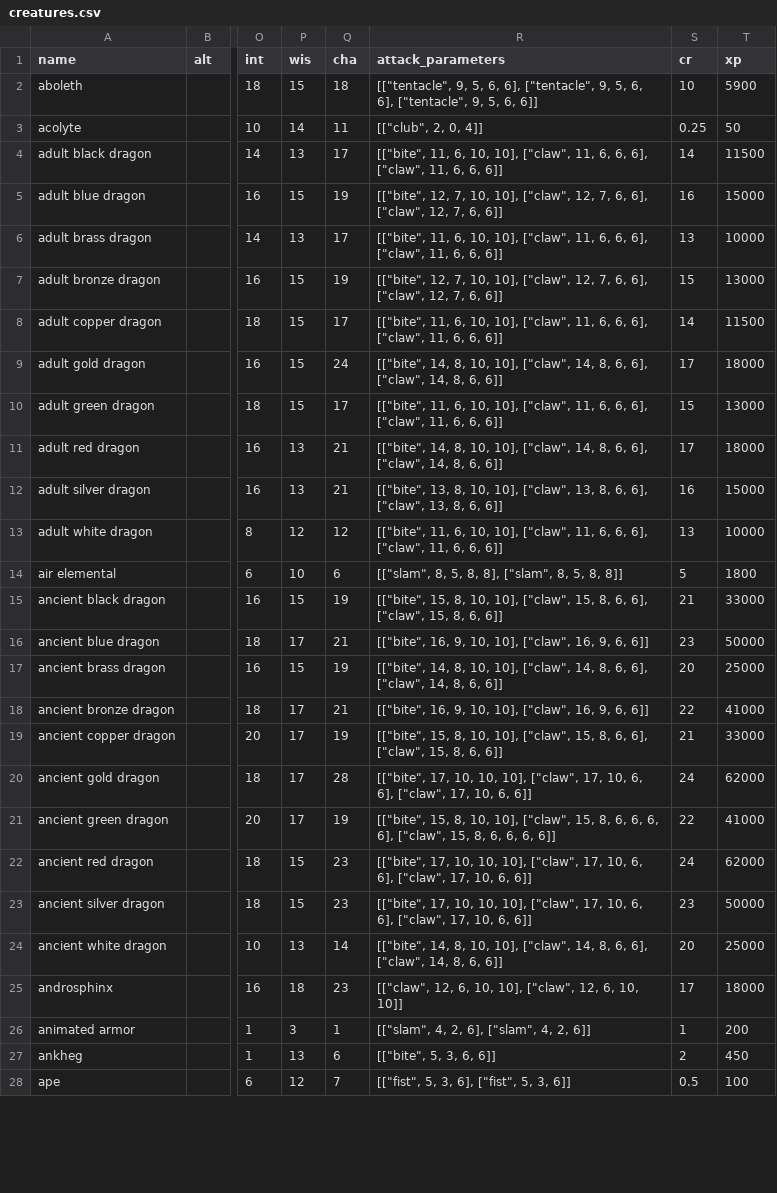
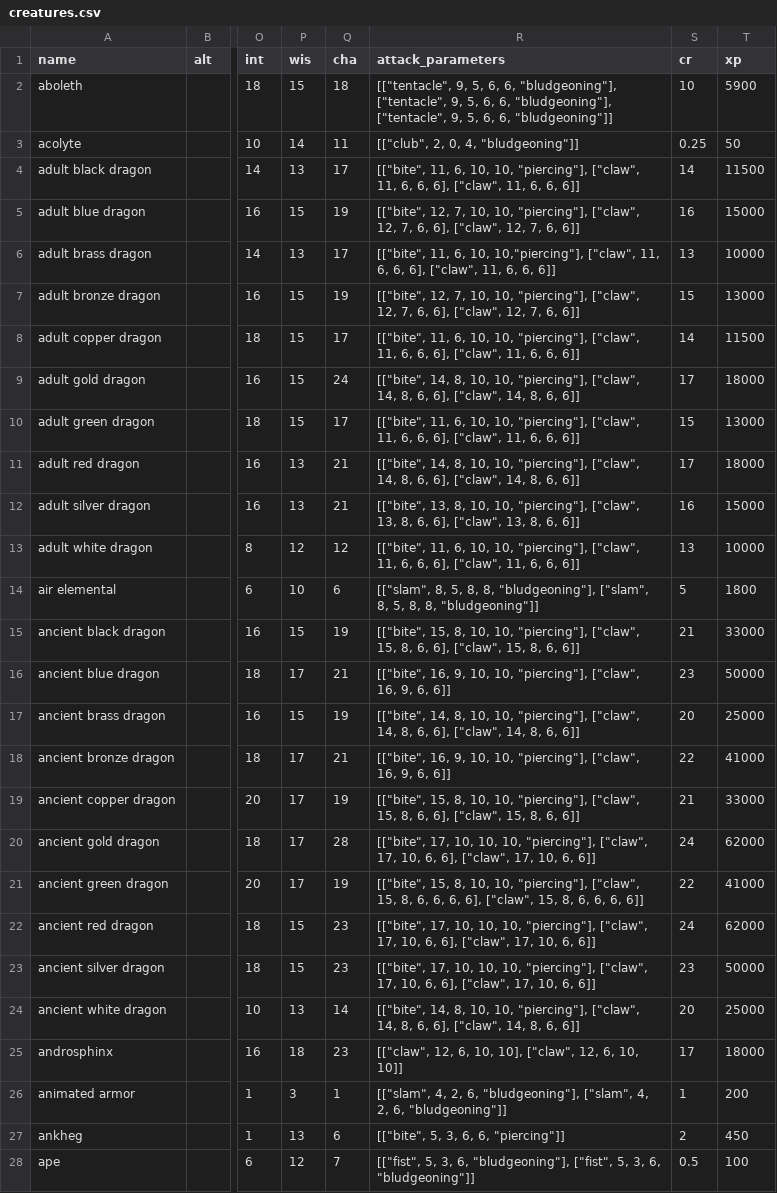
Before and after one commit to TrinityrjBass/DnD-Royale, a CSV file: newFlask/DnDRoyale/creatures.csv, drawn as a sheet; only a part is shown, gaps mark what is left out; the diff covers the shown part only; the diff names each change by its address in the sheet, - before the commit and + after, or states it on an @@ line.

Commit message:
collapsed attack tool by default added damage types to attack tool added damage types as simulation option attempted to fix modal display on mobile/small screens started on structure for secondary damage types added attacks to glabrezu

```diff
--- a/newFlask/DnDRoyale/creatures.csv
+++ b/newFlask/DnDRoyale/creatures.csv
-R2 (attack_parameters): …5, 6, 6], ["tentacle", 9, 5, 6, 6], ["tentacle", 9, 5, 6, 6]]
+R2 (attack_parameters): …5, 6, 6, "bludgeoning"], ["tentacle", 9, 5, 6, 6, "bludgeoning"], ["tentacle", 9, 5, 6, 6, "bludgeoning"]]
-R3 (attack_parameters): [["club", 2, 0, 4]]
+R3 (attack_parameters): [["club", 2, 0, 4, "bludgeoning"]]
-R4 (attack_parameters): …6, 10, 10], ["claw", 11,…
+R4 (attack_parameters): …6, 10, 10, "piercing"], ["claw", 11,…
-R5 (attack_parameters): …7, 10, 10], ["claw", 12,…
+R5 (attack_parameters): …7, 10, 10, "piercing"], ["claw", 12,…
-R6 (attack_parameters): …6, 10, 10], ["claw", 11,…
+R6 (attack_parameters): …6, 10, 10,"piercing"], ["claw", 11,…
-R7 (attack_parameters): …7, 10, 10], ["claw", 12,…
+R7 (attack_parameters): …7, 10, 10, "piercing"], ["claw", 12,…
-R8 (attack_parameters): …6, 10, 10], ["claw", 11,…
+R8 (attack_parameters): …6, 10, 10, "piercing"], ["claw", 11,…
-R9 (attack_parameters): …8, 10, 10], ["claw", 14,…
+R9 (attack_parameters): …8, 10, 10, "piercing"], ["claw", 14,…
-R10 (attack_parameters): …6, 10, 10], ["claw", 11,…
+R10 (attack_parameters): …6, 10, 10, "piercing"], ["claw", 11,…
-R11 (attack_parameters): …8, 10, 10], ["claw", 14,…
+R11 (attack_parameters): …8, 10, 10, "piercing"], ["claw", 14,…
-R12 (attack_parameters): …8, 10, 10], ["claw", 13,…
+R12 (attack_parameters): …8, 10, 10, "piercing"], ["claw", 13,…
-R13 (attack_parameters): …6, 10, 10], ["claw", 11,…
+R13 (attack_parameters): …6, 10, 10, "piercing"], ["claw", 11,…
-R14 (attack_parameters): …5, 8, 8], ["slam", 8, 5, 8, 8]]
+R14 (attack_parameters): …5, 8, 8, "bludgeoning"], ["slam", 8, 5, 8, 8, "bludgeoning"]]
-R15 (attack_parameters): …8, 10, 10], ["claw", 15,…
+R15 (attack_parameters): …8, 10, 10, "piercing"], ["claw", 15,…
-R16 (attack_parameters): …9, 10, 10], ["claw", 16,…
+R16 (attack_parameters): …9, 10, 10, "piercing"], ["claw", 16,…
-R17 (attack_parameters): …8, 10, 10], ["claw", 14,…
+R17 (attack_parameters): …8, 10, 10, "piercing"], ["claw", 14,…
-R18 (attack_parameters): …9, 10, 10], ["claw", 16,…
+R18 (attack_parameters): …9, 10, 10, "piercing"], ["claw", 16,…
-R19 (attack_parameters): …8, 10, 10], ["claw", 15,…
+R19 (attack_parameters): …8, 10, 10, "piercing"], ["claw", 15,…
-R20 (attack_parameters): …10, 10, 10], ["claw", 17,…
+R20 (attack_parameters): …10, 10, 10, "piercing"], ["claw", 17,…
-R21 (attack_parameters): …8, 10, 10], ["claw", 15,…
+R21 (attack_parameters): …8, 10, 10, "piercing"], ["claw", 15,…
-R22:R23 (attack_parameters): …10, 10, 10], ["claw", 17,…
+R22:R23 (attack_parameters): …10, 10, 10, "piercing"], ["claw", 17,…
-R24 (attack_parameters): …8, 10, 10], ["claw", 14,…
+R24 (attack_parameters): …8, 10, 10, "piercing"], ["claw", 14,…
-R26 (attack_parameters): …4, 2, 6], ["slam", 4, 2, 6]]
+R26 (attack_parameters): …4, 2, 6, "bludgeoning"], ["slam", 4, 2, 6, "bludgeoning"]]
-R27 (attack_parameters): [["bite", 5, 3, 6, 6]]
+R27 (attack_parameters): [["bite", 5, 3, 6, 6, "piercing"]]
-R28 (attack_parameters): …5, 3, 6], ["fist", 5, 3, 6]]
+R28 (attack_parameters): …5, 3, 6, "bludgeoning"], ["fist", 5, 3, 6, "bludgeoning"]]
```
Also changed, not shown: 137 edited cells elsewhere in this file, 5 other files.
